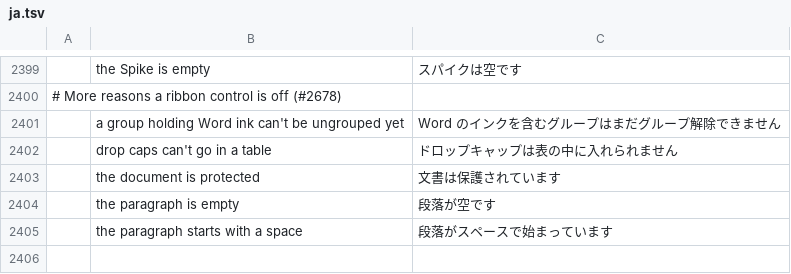
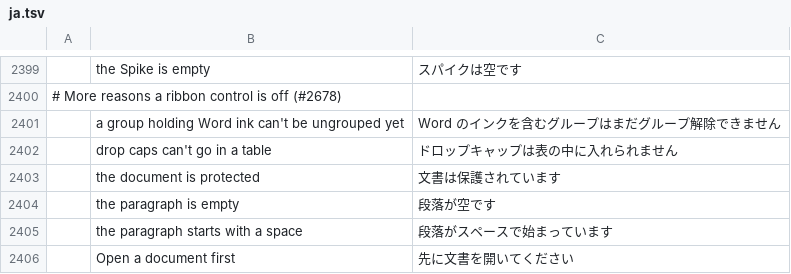
Before and after one commit to dkhlapov/wordcraft, a TSV file: crates/ui-egui/src/i18n/ja.tsv, drawn as a sheet; only a part is shown, gaps mark what is left out.

```diff
--- a/crates/ui-egui/src/i18n/ja.tsv
+++ b/crates/ui-egui/src/i18n/ja.tsv
@@ -2405 +2405,2 @@
 	the paragraph starts with a space	段落がスペースで始まっています
+	Open a document first	先に文書を開いてください
```
Also changed, not shown: crates/ui-egui/src/i18n/bg.tsv, crates/ui-egui/src/i18n/hu.tsv, 25 other files.
